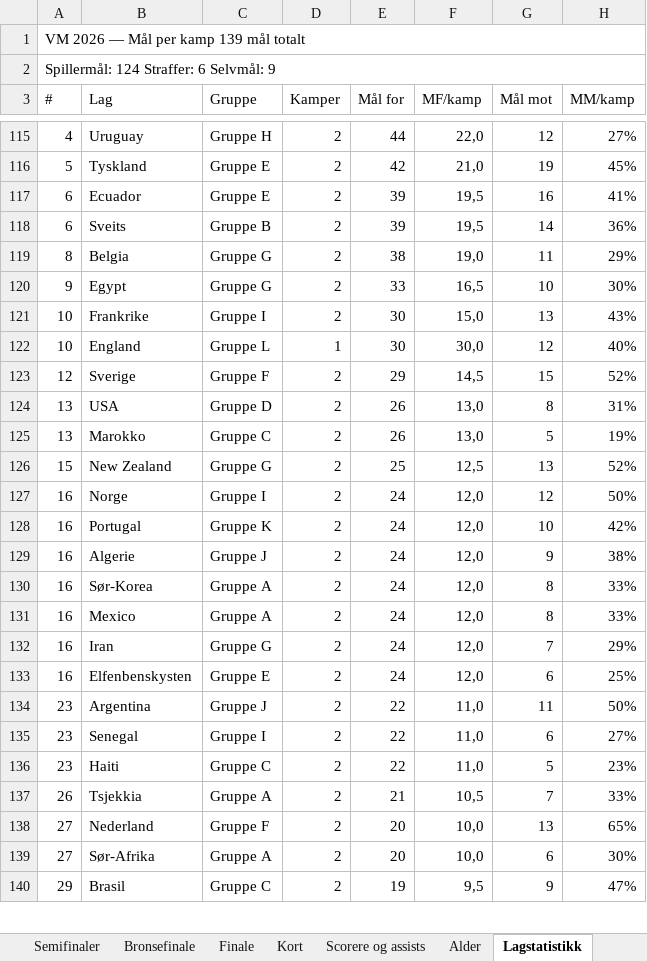
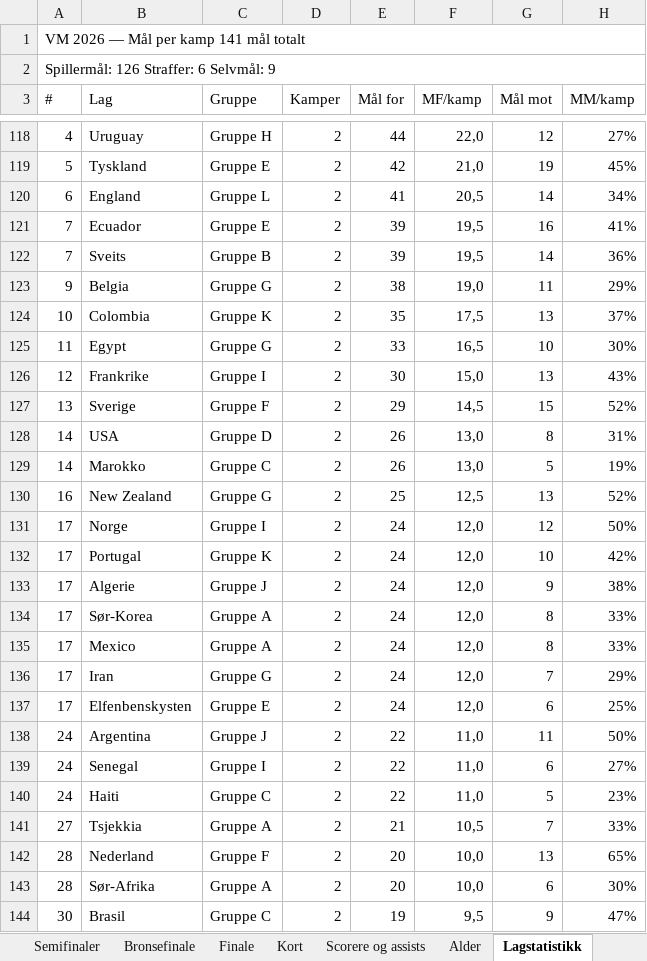
Before and after one commit to cathrinei/vm2026-statistikk, an Excel workbook: VM2026_avansert_gruppetabeller_og_sluttspill.xlsx, sheet Lagstatistikk, drawn as a sheet; only a part is shown, gaps mark what is left out; values as stored, in another font and other column widths than the file's, no cell formats; removed rows and columns are numbered as before the commit, all else as after; the diff covers the shown part only; the diff names each change by its address in the sheet, - before the commit and + after, or states it on an @@ line.

```diff
--- a/VM2026_avansert_gruppetabeller_og_sluttspill.xlsx (sheet Lagstatistikk)
+++ b/VM2026_avansert_gruppetabeller_og_sluttspill.xlsx (sheet Lagstatistikk)
-A1 (#): VM 2026 — Mål per kamp 139 mål totalt
+A1 (#): VM 2026 — Mål per kamp 141 mål totalt
-A2 (#): Spillermål: 124 Straffer: 6 Selvmål: 9
+A2 (#): Spillermål: 126 Straffer: 6 Selvmål: 9
+row 120: 6 | England | Gruppe L | 2 | 41 | 20,5 | 14 | 34%
-A121:A122 (#): 6
+A121:A122 (#): 7
-A123 (#): 8
+A123 (#): 9
+row 124: 10 | Colombia | Gruppe K | 2 | 35 | 17,5 | 13 | 37%
-A125 (#): 9
+A125 (#): 11
-A126 (#): 10
+A126 (#): 12
-row 122: 10 | England | Gruppe L | 1 | 30 | 30,0 | 12 | 40%
-A127 (#): 12
+A127 (#): 13
-A128:A129 (#): 13
+A128:A129 (#): 14
-A130 (#): 15
+A130 (#): 16
-A131:A137 (#): 16
+A131:A137 (#): 17
-A138:A140 (#): 23
+A138:A140 (#): 24
-A141 (#): 26
+A141 (#): 27
-A142:A143 (#): 27
+A142:A143 (#): 28
-A144 (#): 29
+A144 (#): 30
```
Also changed, not shown: 18 added rows, 16 removed rows and 91 edited cells elsewhere in this sheet, sheet Scorere og assists, sheet Gruppe L, sheet Gruppe K, sheet Stadionoversikt, sheet Kort, sheet Scoringstidspunkt, 2 more sheets, cell formats, 10 other files.
